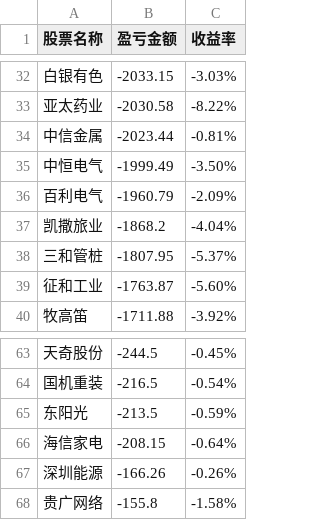
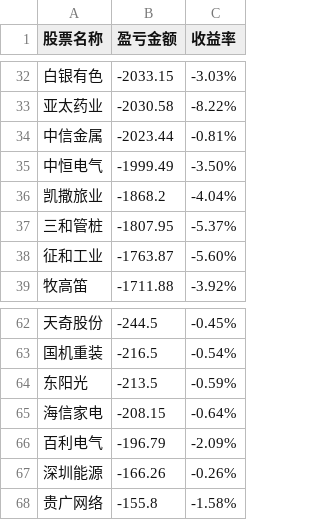
Before and after one commit to gniqizeuy/gniqizeuy.github.io, a CSV file: assets/data/yh_losses.csv, drawn as a sheet; only a part is shown, gaps mark what is left out; removed rows and columns are numbered as before the commit, all else as after; the diff names each change by its address in the sheet, - before the commit and + after, or states it on an @@ line.

```diff
--- a/assets/data/yh_losses.csv
+++ b/assets/data/yh_losses.csv
-row 36: 百利电气 | -1960.79 | -2.09%
+row 66: 百利电气 | -196.79 | -2.09%
```
Also changed, not shown: assets/data/gf_losses.csv, 1 other file.
